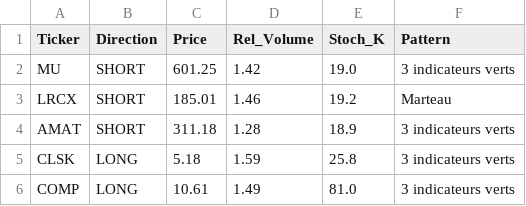
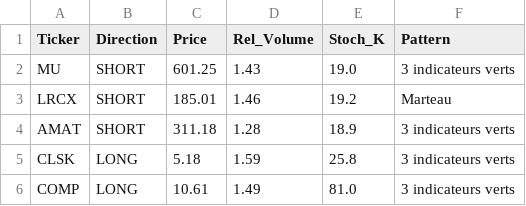
Before and after one commit to auyobol-afk/robot-accelerateur, a CSV file: report_latest.csv, drawn as a sheet.

```diff
--- a/report_latest.csv
+++ b/report_latest.csv
@@ -1,3 +1,3 @@
 Ticker,Direction,Price,Rel_Volume,Stoch_K,Pattern
-MU,SHORT,601.25,1.42,19.0,3 indicateurs verts
+MU,SHORT,601.25,1.43,19.0,3 indicateurs verts
 LRCX,SHORT,185.01,1.46,19.2,Marteau
```
Also changed, not shown: 3 other files.
